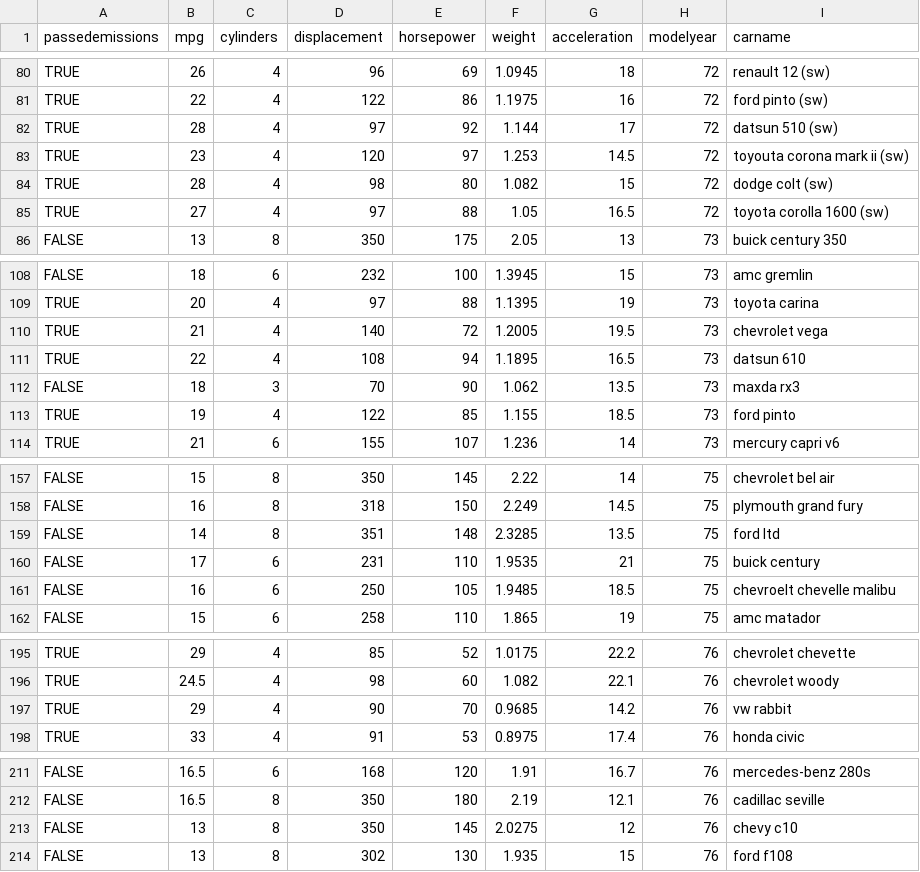
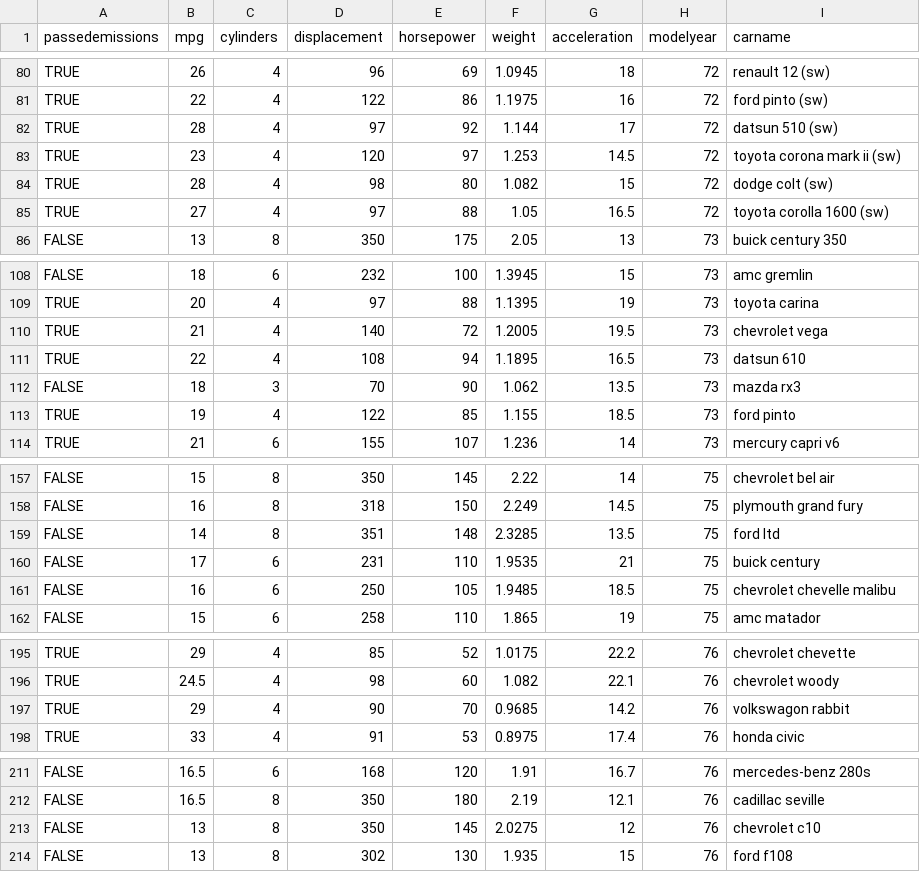
Before and after one commit to alexhenson/Full-Stack-Machine-Learning-Web-App, a CSV file: public/data/cars.csv, drawn as a sheet; only a part is shown, gaps mark what is left out; the diff covers the shown part only.

```diff
--- a/public/data/cars.csv
+++ b/public/data/cars.csv
@@ -82,3 +82,3 @@ TRUE,22,4,122,86,1.1975,16,72,ford pinto (sw)
 TRUE,28,4,97,92,1.144,17,72,datsun 510 (sw)
-TRUE,23,4,120,97,1.253,14.5,72,toyouta corona mark ii (sw)
+TRUE,23,4,120,97,1.253,14.5,72,toyota corona mark ii (sw)
 TRUE,28,4,98,80,1.082,15,72,dodge colt (sw)
@@ -111,3 +111,3 @@ TRUE,21,4,140,72,1.2005,19.5,73,chevrolet vega
 TRUE,22,4,108,94,1.1895,16.5,73,datsun 610
-FALSE,18,3,70,90,1.062,13.5,73,maxda rx3
+FALSE,18,3,70,90,1.062,13.5,73,mazda rx3
 TRUE,19,4,122,85,1.155,18.5,73,ford pinto
@@ -160,3 +160,3 @@ FALSE,14,8,351,148,2.3285,13.5,75,ford ltd
 FALSE,17,6,231,110,1.9535,21,75,buick century
-FALSE,16,6,250,105,1.9485,18.5,75,chevroelt chevelle malibu
+FALSE,16,6,250,105,1.9485,18.5,75,chevrolet chevelle malibu
 FALSE,15,6,258,110,1.865,19,75,amc matador
@@ -196,3 +196,3 @@ TRUE,29,4,85,52,1.0175,22.2,76,chevrolet chevette
 TRUE,24.5,4,98,60,1.082,22.1,76,chevrolet woody
-TRUE,29,4,90,70,0.9685,14.2,76,vw rabbit
+TRUE,29,4,90,70,0.9685,14.2,76,volkswagon rabbit
 TRUE,33,4,91,53,0.8975,17.4,76,honda civic
@@ -212,3 +212,3 @@ FALSE,16.5,6,168,120,1.91,16.7,76,mercedes-benz 280s
 FALSE,16.5,8,350,180,2.19,12.1,76,cadillac seville
-FALSE,13,8,350,145,2.0275,12,76,chevy c10
+FALSE,13,8,350,145,2.0275,12,76,chevrolet c10
 FALSE,13,8,302,130,1.935,15,76,ford f108
```
Also changed, not shown: 10 edited cells elsewhere in this file, 2 other files.
